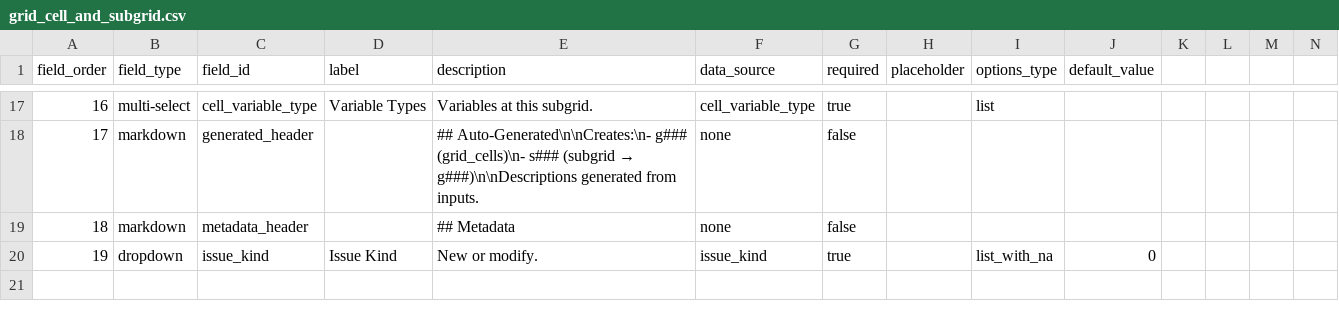
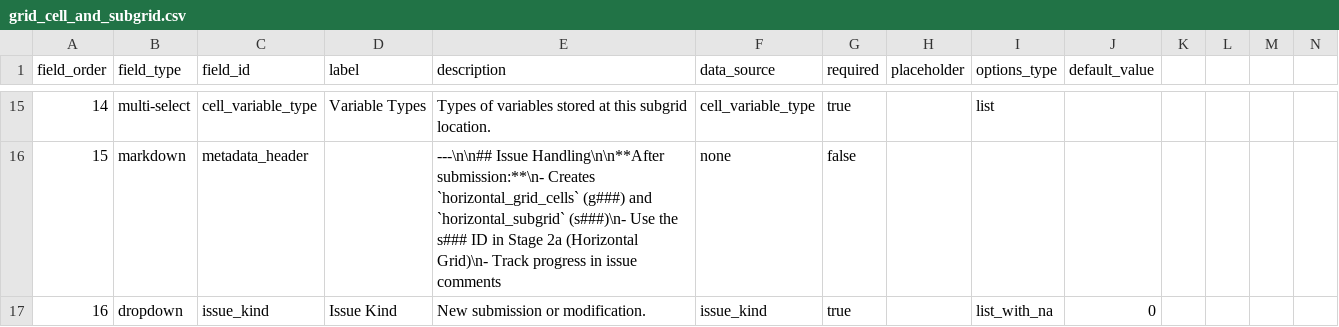
Before and after one commit to WCRP-CMIP/Essential-Model-Documentation, a CSV file: .github/GEN_ISSUE_TEMPLATE/grid_cell_and_subgrid.csv, drawn as a sheet; only a part is shown, gaps mark what is left out; removed rows and columns are numbered as before the commit, all else as after; rows hold the shown columns only; the diff covers the shown part only; the diff names each change by its address in the sheet, - before the commit and + after, or states it on an @@ line.

```diff
--- a/.github/GEN_ISSUE_TEMPLATE/grid_cell_and_subgrid.csv
+++ b/.github/GEN_ISSUE_TEMPLATE/grid_cell_and_subgrid.csv
@@ column A (field_order) renumbered from row 3 down @@
-E15 (description): Variables at this subgrid.
+E15 (description): Types of variables stored at this subgrid location.
-row 18: 17 | markdown | generated_header |  | ## Auto-Generated\n\nCreates:\n- g### (grid_cells)\n- s### (subgrid → g###)\n\nDescriptions generated from inputs. | none | false
-E16 (description): ## Metadata
+E16 (description): ---\n\n## Issue Handling\n\n**After submission:**\n- Creates `horizontal_grid_cells` (g###) and `horizontal_subgrid` (s###)\n- Use the s### ID in Stage 2a (Horizontal Grid)\n- Track progress in issue comments
-E17 (description): New or modify.
+E17 (description): New submission or modification.
```
Also changed, not shown: 2 removed rows and 33 edited cells elsewhere in this file, .github/GEN_ISSUE_TEMPLATE/horizontal_computational_grid.csv, .github/GEN_ISSUE_TEMPLATE/model.csv, 32 other files.
